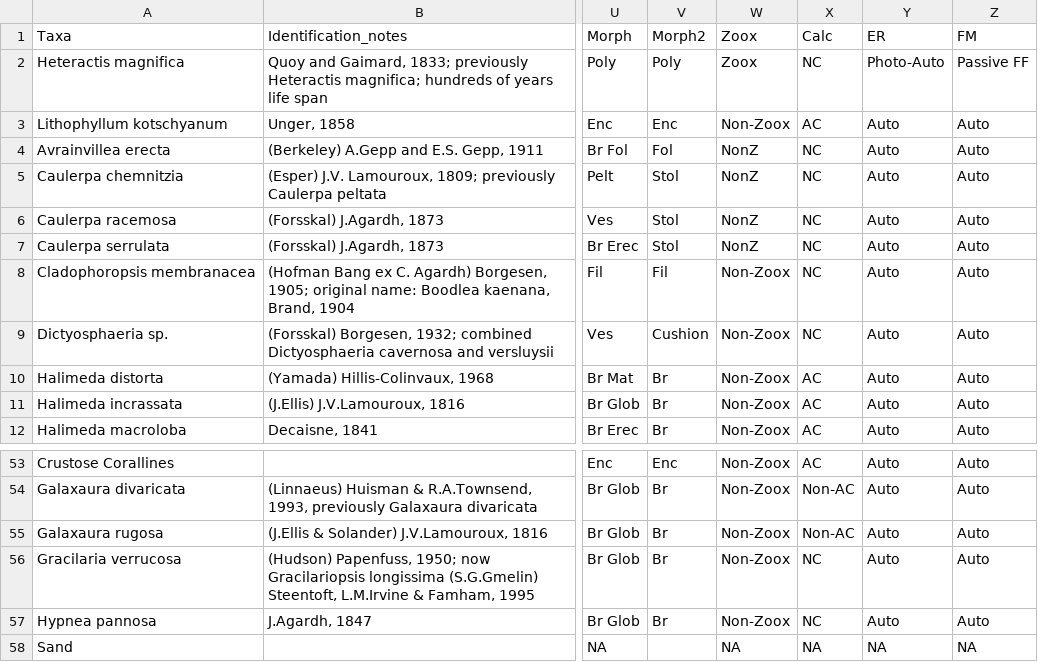
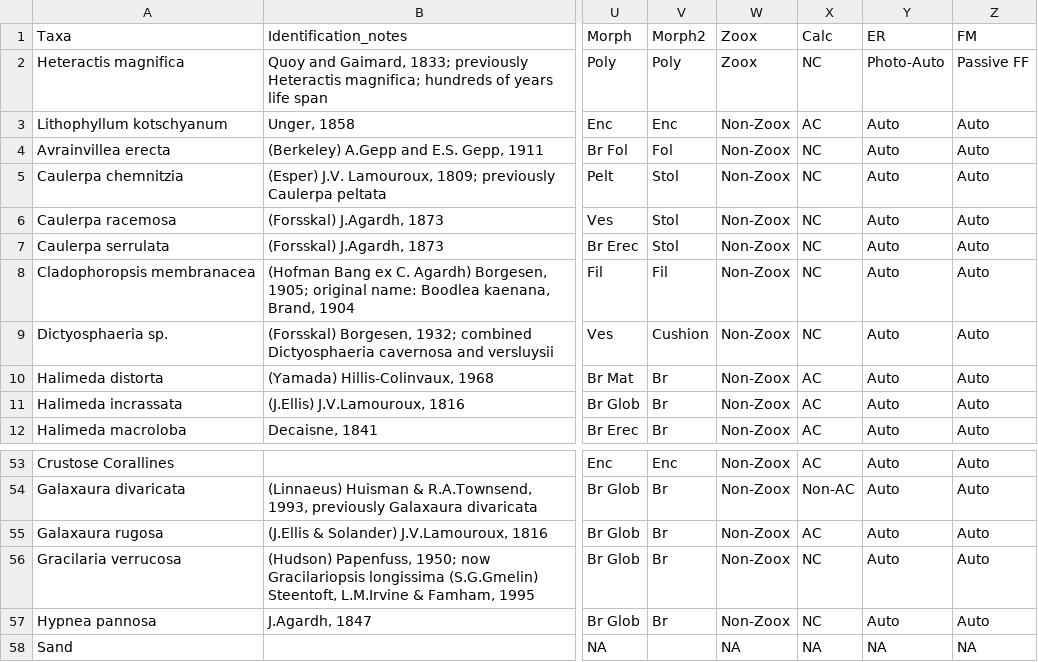
Before and after one commit to dbarnas/Community_Functional_Diversity, a CSV file: Data/Surveys/Distinct_Taxa.csv, drawn as a sheet; only a part is shown, gaps mark what is left out; the diff names each change by its address in the sheet, - before the commit and + after, or states it on an @@ line.

```diff
--- a/Data/Surveys/Distinct_Taxa.csv
+++ b/Data/Surveys/Distinct_Taxa.csv
-W4:W7 (Zoox): NonZ
+W4:W7 (Zoox): Non-Zoox
-X55 (Calc): Non-AC
+X55 (Calc): AC
```
Also changed, not shown: Data/Distinct_FE.csv, Data/Species_FE.csv, 3 other files.
